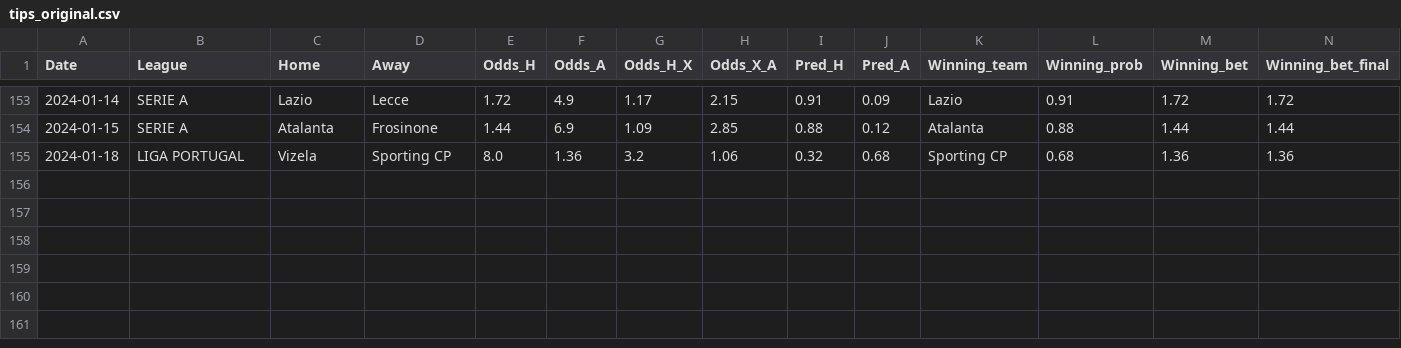
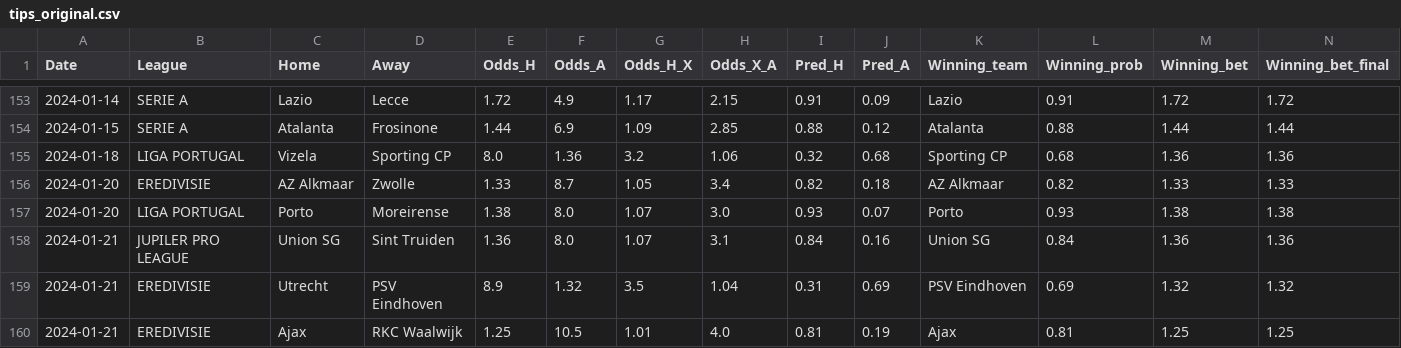
Before and after one commit to alanhassan/soccerprediction, a CSV file: tips_original.csv, drawn as a sheet; only a part is shown, gaps mark what is left out; rows hold the shown columns only; the diff names each change by its address in the sheet, - before the commit and + after, or states it on an @@ line.

Commit message:
Update tips_original.csv

```diff
--- a/tips_original.csv
+++ b/tips_original.csv
+row 156: 2024-01-20 | EREDIVISIE | AZ Alkmaar | Zwolle | 1.33 | 8.7 | 1.05 | 3.4 | 0.82 | 0.18 | AZ Alkmaar | 0.82 | 1.33 | 1.33
+row 157: 2024-01-20 | LIGA PORTUGAL | Porto | Moreirense | 1.38 | 8.0 | 1.07 | 3.0 | 0.93 | 0.07 | Porto | 0.93 | 1.38 | 1.38
+row 158: 2024-01-21 | JUPILER PRO LEAGUE | Union SG | Sint Truiden | 1.36 | 8.0 | 1.07 | 3.1 | 0.84 | 0.16 | Union SG | 0.84 | 1.36 | 1.36
+row 159: 2024-01-21 | EREDIVISIE | Utrecht | PSV Eindhoven | 8.9 | 1.32 | 3.5 | 1.04 | 0.31 | 0.69 | PSV Eindhoven | 0.69 | 1.32 | 1.32
+row 160: 2024-01-21 | EREDIVISIE | Ajax | RKC Waalwijk | 1.25 | 10.5 | 1.01 | 4.0 | 0.81 | 0.19 | Ajax | 0.81 | 1.25 | 1.25
```
